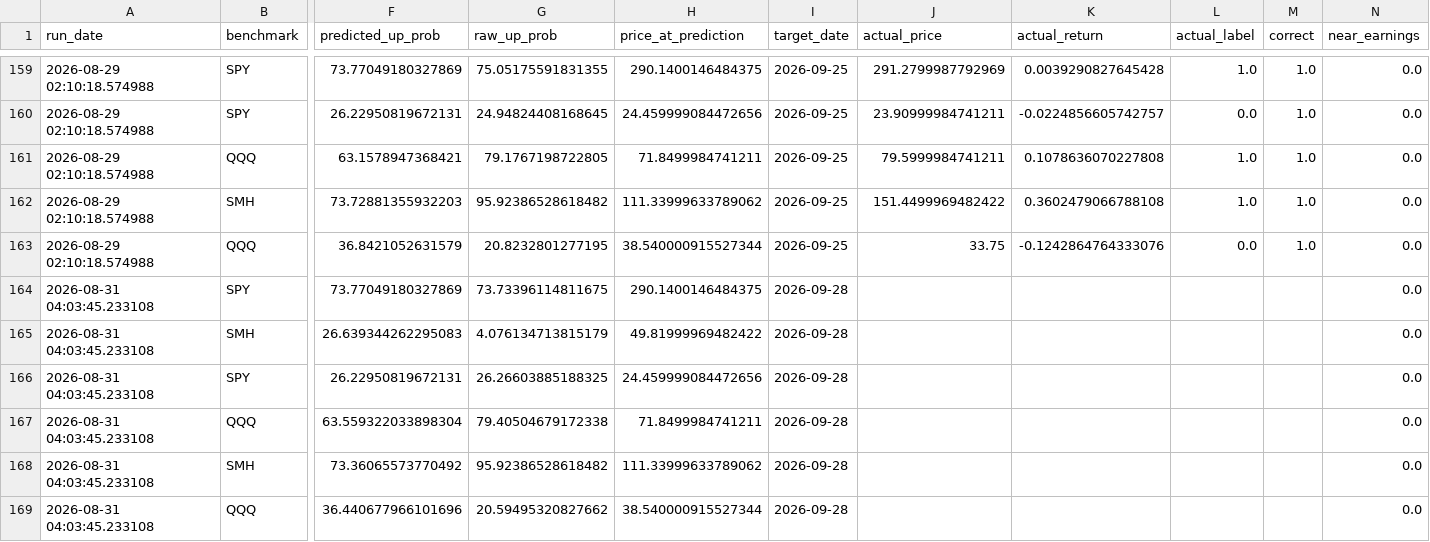
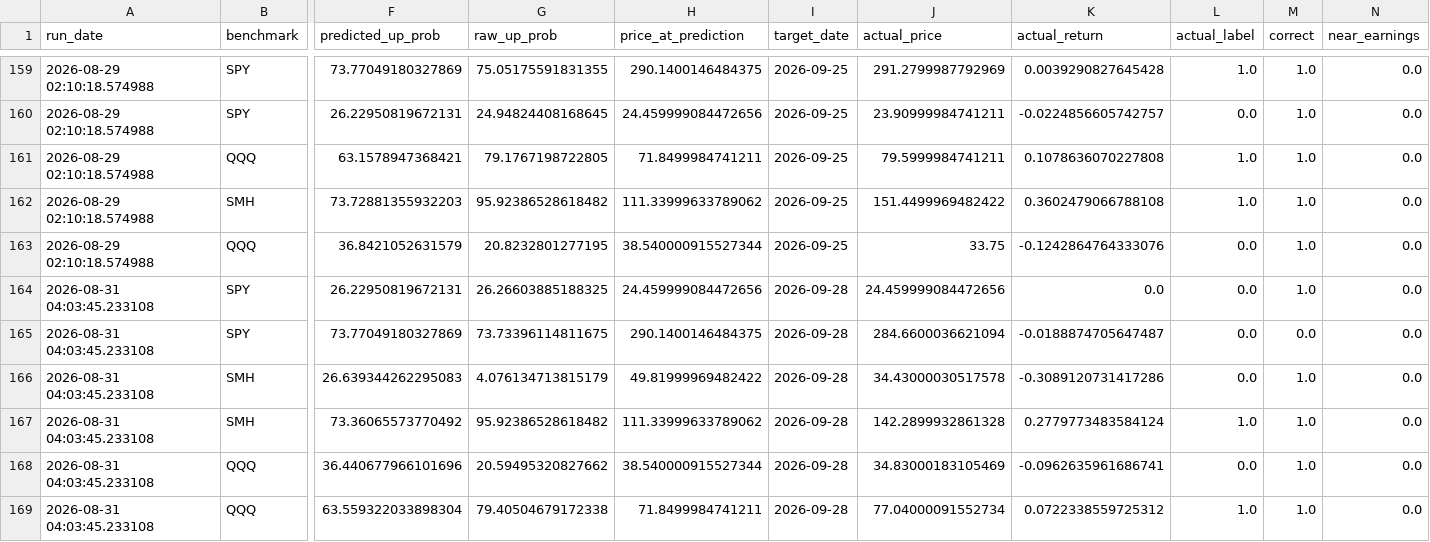
Before and after one commit to Battery2X/battery-predictor, a CSV file: logs/predictions_position.csv, drawn as a sheet; only a part is shown, gaps mark what is left out; removed rows and columns are numbered as before the commit, all else as after; rows hold the shown columns only; the diff covers the shown part only; the diff names each change by its address in the sheet, - before the commit and + after, or states it on an @@ line.

```diff
--- a/logs/predictions_position.csv
+++ b/logs/predictions_position.csv
+row 164: 2026-08-31 04:03:45.233108 | SPY | 26.22950819672131 | 26.26603885188325 | 24.459999084472656 | 2026-09-28 | 24.459999084472656 | 0.0 | 0.0 | 1.0 | 0.0
-J165 (actual_price): (empty)
+J165 (actual_price): 284.6600036621094
-K165 (actual_return): (empty)
+K165 (actual_return): -0.0188874705647487
-L165:L166 (actual_label): (empty)
+L165:L166 (actual_label): 0.0
-M165 (correct): (empty)
+M165 (correct): 0.0
-J166 (actual_price): (empty)
+J166 (actual_price): 34.43000030517578
-K166 (actual_return): (empty)
+K166 (actual_return): -0.3089120731417286
-M166 (correct): (empty)
+M166 (correct): 1.0
-row 166: 2026-08-31 04:03:45.233108 | SPY | 26.22950819672131 | 26.26603885188325 | 24.459999084472656 | 2026-09-28 |  |  |  |  | 0.0
-row 167: 2026-08-31 04:03:45.233108 | QQQ | 63.559322033898304 | 79.40504679172338 | 71.8499984741211 | 2026-09-28 |  |  |  |  | 0.0
-J167 (actual_price): (empty)
+J167 (actual_price): 142.2899932861328
-K167 (actual_return): (empty)
+K167 (actual_return): 0.2779773483584124
-L167 (actual_label): (empty)
+L167 (actual_label): 1.0
-M167:M168 (correct): (empty)
+M167:M168 (correct): 1.0
-J168 (actual_price): (empty)
+J168 (actual_price): 34.83000183105469
-K168 (actual_return): (empty)
+K168 (actual_return): -0.0962635961686741
-L168 (actual_label): (empty)
+L168 (actual_label): 0.0
+row 169: 2026-08-31 04:03:45.233108 | QQQ | 63.559322033898304 | 79.40504679172338 | 71.8499984741211 | 2026-09-28 | 77.04000091552734 | 0.0722338559725312 | 1.0 | 1.0 | 0.0
```
Also changed, not shown: 6 added rows and 59 moved rows elsewhere in this file, logs/predictions_scalp.csv, logs/predictions_stock_position.csv, 3 other files.
